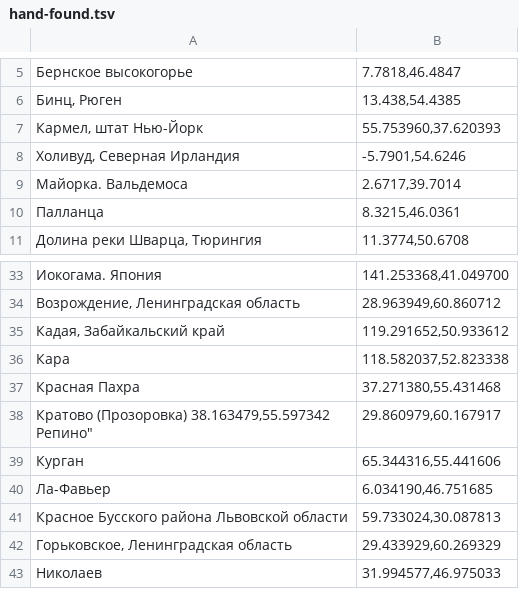
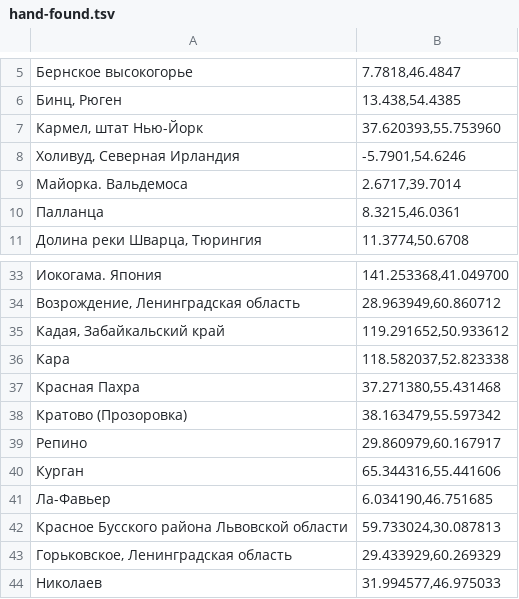
Before and after one commit to nevmenandr/yandex-map-poetcorpus, a TSV file: hand-found.tsv, drawn as a sheet; only a part is shown, gaps mark what is left out.

Commit message:
Update hand-found.tsv

```diff
--- a/hand-found.tsv
+++ b/hand-found.tsv
@@ -6,3 +6,3 @@
 "Бинц, Рюген"	13.438,54.4385
-"Кармел, штат Нью-Йорк"	55.753960,37.620393
+"Кармел, штат Нью-Йорк"	37.620393,55.753960
 "Холивуд, Северная Ирландия"	-5.7901,54.6246
@@ -37,4 +37,4 @@
 "Красная Пахра"	37.271380,55.431468
-"Кратово (Прозоровка)	38.163479,55.597342
-"Репино"	29.860979,60.167917
+"Кратово (Прозоровка)"	38.163479,55.597342
+"Репино"	29.860979,60.167917
 "Курган"	65.344316,55.441606
```
